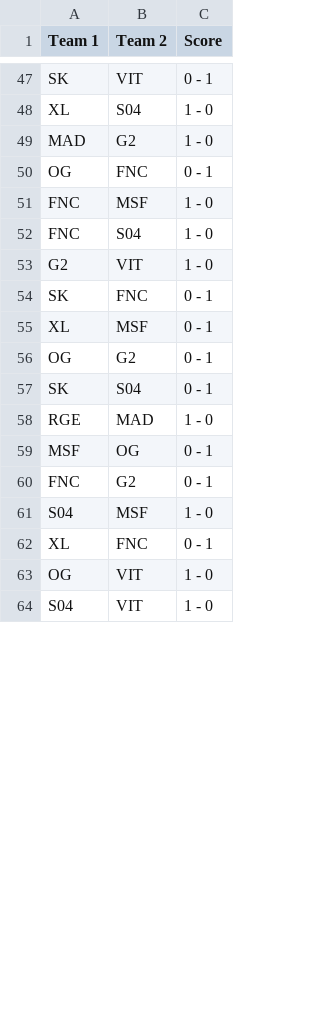
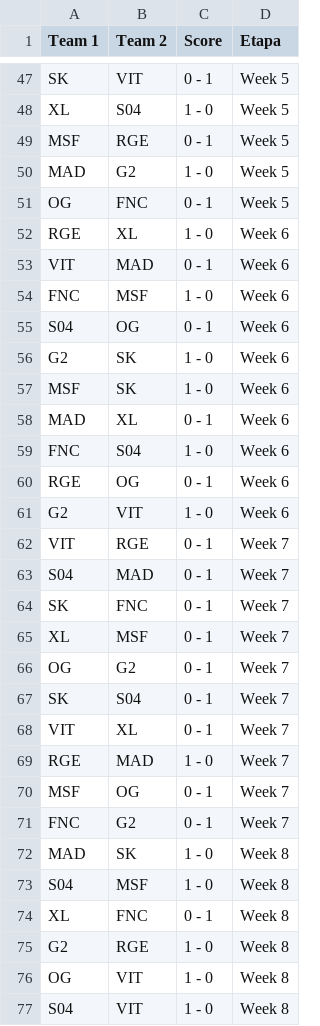
Before and after one commit to BrunodePauloAlmeida/Games_Prediction, a CSV file: 2020/LEC_fg.csv, drawn as a sheet; only a part is shown, gaps mark what is left out; the diff covers the shown part only; the diff names each change by its address in the sheet, - before the commit and + after, or states it on an @@ line.

```diff
--- a/2020/LEC_fg.csv
+++ b/2020/LEC_fg.csv
+column D (Etapa), rows 47-48: Week 5 | Week 5; rows 50-51: Week 5 | Week 5; row 54: Week 6; row 59: Week 6; row 61: Week 6; rows 64-67: all Week 7; rows 69-71: all Week 7; rows 73-74: Week 8 | Week 8; rows 76-77: Week 8 | Week 8
+row 49: MSF | RGE | 0 - 1 | Week 5
+row 52: RGE | XL | 1 - 0 | Week 6
+row 53: VIT | MAD | 0 - 1 | Week 6
+row 55: S04 | OG | 0 - 1 | Week 6
+row 56: G2 | SK | 1 - 0 | Week 6
+row 57: MSF | SK | 1 - 0 | Week 6
+row 58: MAD | XL | 0 - 1 | Week 6
+row 60: RGE | OG | 0 - 1 | Week 6
+row 62: VIT | RGE | 0 - 1 | Week 7
+row 63: S04 | MAD | 0 - 1 | Week 7
+row 68: VIT | XL | 0 - 1 | Week 7
+row 72: MAD | SK | 1 - 0 | Week 8
+row 75: G2 | RGE | 1 - 0 | Week 8
```
Also changed, not shown: 2 added rows elsewhere in this file, 2020/CBLOL_fg.csv, 2020/LCK_fg.csv, 22 other files.
